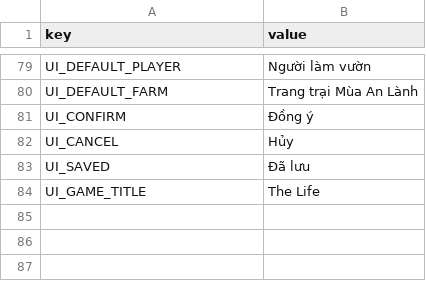
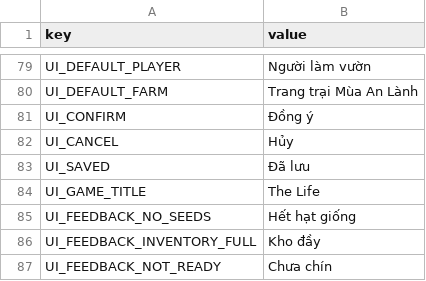
Before and after one commit to hoangarts1/nongtrai, a CSV file: localization/strings_vi.csv, drawn as a sheet; only a part is shown, gaps mark what is left out.

```diff
--- a/localization/strings_vi.csv
+++ b/localization/strings_vi.csv
@@ -84 +84,4 @@ UI_SAVED,Đã lưu
 UI_GAME_TITLE,The Life
+UI_FEEDBACK_NO_SEEDS,Hết hạt giống
+UI_FEEDBACK_INVENTORY_FULL,Kho đầy
+UI_FEEDBACK_NOT_READY,Chưa chín
```
Also changed, not shown: localization/strings_en.csv, 10 other files.
